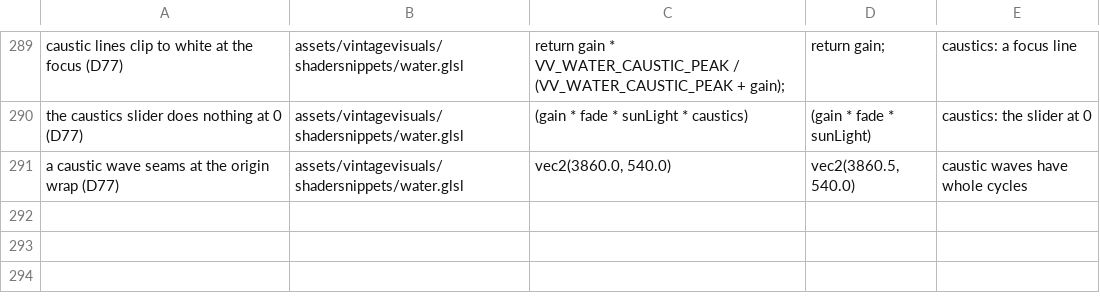
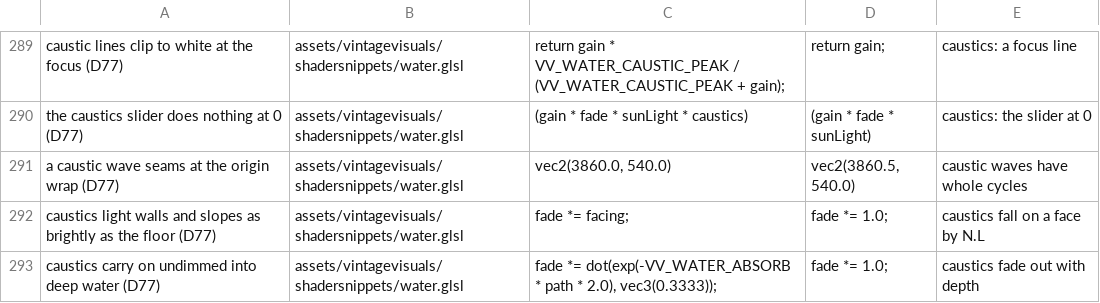
Before and after one commit to ImperfectRain/Vintage-Visuals, a TSV file: tools/mutate/mutations.tsv, drawn as a sheet; only a part is shown, gaps mark what is left out.

```diff
--- a/tools/mutate/mutations.tsv
+++ b/tools/mutate/mutations.tsv
@@ -291 +291,3 @@ the caustics slider does nothing at 0 (D77)	assets/vintagevisuals/shadersnippets
 a caustic wave seams at the origin wrap (D77)	assets/vintagevisuals/shadersnippets/water.glsl	vec2(3860.0, 540.0)	vec2(3860.5, 540.0)	caustic waves have whole cycles
+caustics light walls and slopes as brightly as the floor (D77)	assets/vintagevisuals/shadersnippets/water.glsl	            fade *= facing;	            fade *= 1.0;	caustics fall on a face by N.L
+caustics carry on undimmed into deep water (D77)	assets/vintagevisuals/shadersnippets/water.glsl	            fade *= dot(exp(-VV_WATER_ABSORB * path * 2.0), vec3(0.3333));	            fade *= 1.0;	caustics fade out with depth
```
Also changed, not shown: 7 other files.
